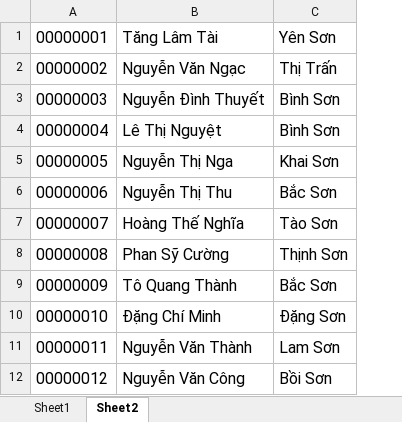
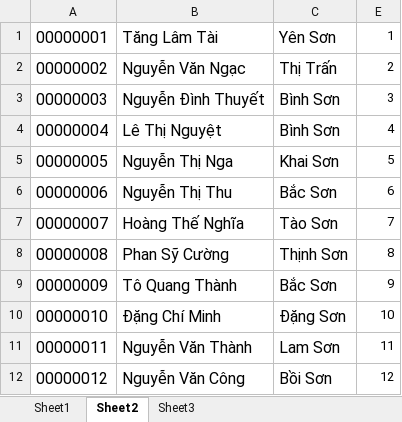
Before and after one commit to piuconal/quaysotrungthuong, an Excel workbook: solve_list/list_name.xlsx, sheet Sheet2, drawn as a sheet; only a part is shown; values as stored, in another font and other column widths than the file's, no borders; the diff names each change by its address in the sheet, - before the commit and + after, or states it on an @@ line.

```diff
--- a/solve_list/list_name.xlsx (sheet Sheet2)
+++ b/solve_list/list_name.xlsx (sheet Sheet2)
+sheet tab: Sheet3
@@ column E unhidden, rows 1-12: 1 | 2 | 3 | 4 | 5 | 6 | 7 | 8 | 9 | 10 | 11 | 12 @@
```
Also changed, not shown: 2 other files.
